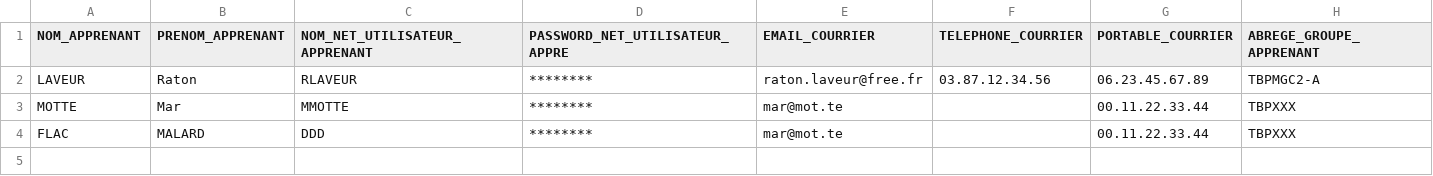
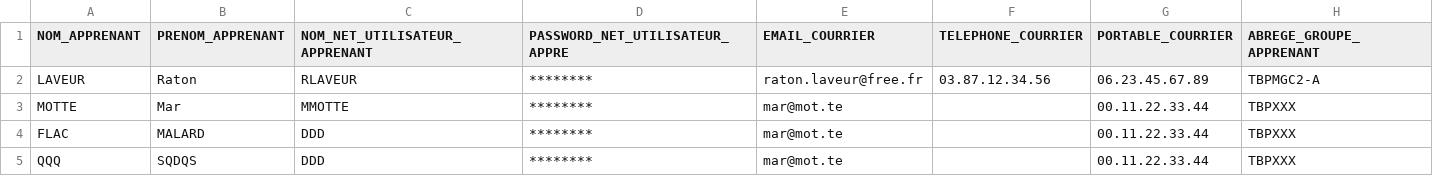
Before and after one commit to cfabtp/PSCSVAD, a CSV file: ADusers.csv, drawn as a sheet.

```diff
--- a/ADusers.csv
+++ b/ADusers.csv
@@ -4 +4,2 @@ MOTTE;Mar;MMOTTE;********;mar@mot.te;;00.11.22.33.44;TBPXXX
 FLAC;MALARD;DDD;********;mar@mot.te;;00.11.22.33.44;TBPXXX
+QQQ;SQDQS;DDD;********;mar@mot.te;;00.11.22.33.44;TBPXXX
```
Also changed, not shown: export.csv, 3 other files.
